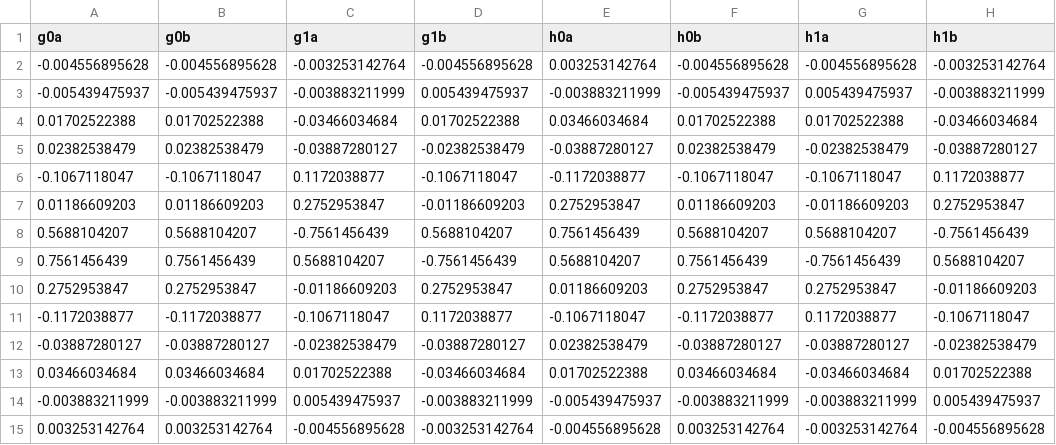
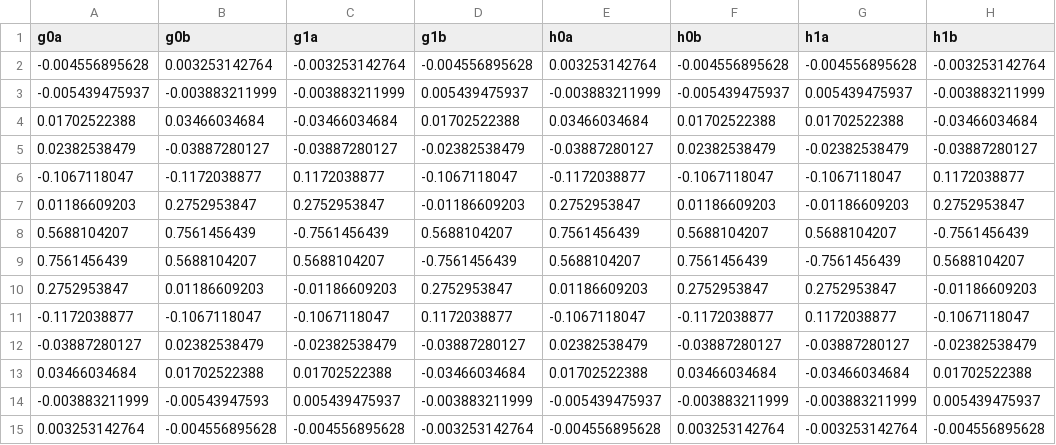
Before and after one commit to oskarsinger/hosinger, a CSV file: constants/wavelets/qshift_b.csv, drawn as a sheet.

```diff
--- a/constants/wavelets/qshift_b.csv
+++ b/constants/wavelets/qshift_b.csv
@@ -1,15 +1,15 @@
 g0a,g0b,g1a,g1b,h0a,h0b,h1a,h1b
--0.004556895628,-0.004556895628,-0.003253142764,-0.004556895628,0.003253142764,-0.004556895628,-0.004556895628,-0.003253142764
--0.005439475937,-0.005439475937,-0.003883211999,0.005439475937,-0.003883211999,-0.005439475937,0.005439475937,-0.003883211999
-0.01702522388,0.01702522388,-0.03466034684,0.01702522388,0.03466034684,0.01702522388,0.01702522388,-0.03466034684
-0.02382538479,0.02382538479,-0.03887280127,-0.02382538479,-0.03887280127,0.02382538479,-0.02382538479,-0.03887280127
--0.1067118047,-0.1067118047,0.1172038877,-0.1067118047,-0.1172038877,-0.1067118047,-0.1067118047,0.1172038877
-0.01186609203,0.01186609203,0.2752953847,-0.01186609203,0.2752953847,0.01186609203,-0.01186609203,0.2752953847
-0.5688104207,0.5688104207,-0.7561456439,0.5688104207,0.7561456439,0.5688104207,0.5688104207,-0.7561456439
-0.7561456439,0.7561456439,0.5688104207,-0.7561456439,0.5688104207,0.7561456439,-0.7561456439,0.5688104207
-0.2752953847,0.2752953847,-0.01186609203,0.2752953847,0.01186609203,0.2752953847,0.2752953847,-0.01186609203
--0.1172038877,-0.1172038877,-0.1067118047,0.1172038877,-0.1067118047,-0.1172038877,0.1172038877,-0.1067118047
--0.03887280127,-0.03887280127,-0.02382538479,-0.03887280127,0.02382538479,-0.03887280127,-0.03887280127,-0.02382538479
-0.03466034684,0.03466034684,0.01702522388,-0.03466034684,0.01702522388,0.03466034684,-0.03466034684,0.01702522388
--0.003883211999,-0.003883211999,0.005439475937,-0.003883211999,-0.005439475937,-0.003883211999,-0.003883211999,0.005439475937
-0.003253142764,0.003253142764,-0.004556895628,-0.003253142764,-0.004556895628,0.003253142764,-0.003253142764,-0.004556895628
+-0.004556895628,0.003253142764,-0.003253142764,-0.004556895628,0.003253142764,-0.004556895628,-0.004556895628,-0.003253142764
+-0.005439475937,-0.003883211999,-0.003883211999,0.005439475937,-0.003883211999,-0.005439475937,0.005439475937,-0.003883211999
+0.01702522388,0.03466034684,-0.03466034684,0.01702522388,0.03466034684,0.01702522388,0.01702522388,-0.03466034684
+0.02382538479,-0.03887280127,-0.03887280127,-0.02382538479,-0.03887280127,0.02382538479,-0.02382538479,-0.03887280127
+-0.1067118047,-0.1172038877,0.1172038877,-0.1067118047,-0.1172038877,-0.1067118047,-0.1067118047,0.1172038877
+0.01186609203,0.2752953847,0.2752953847,-0.01186609203,0.2752953847,0.01186609203,-0.01186609203,0.2752953847
+0.5688104207,0.7561456439,-0.7561456439,0.5688104207,0.7561456439,0.5688104207,0.5688104207,-0.7561456439
+0.7561456439,0.5688104207,0.5688104207,-0.7561456439,0.5688104207,0.7561456439,-0.7561456439,0.5688104207
+0.2752953847,0.01186609203,-0.01186609203,0.2752953847,0.01186609203,0.2752953847,0.2752953847,-0.01186609203
+-0.1172038877,-0.1067118047,-0.1067118047,0.1172038877,-0.1067118047,-0.1172038877,0.1172038877,-0.1067118047
+-0.03887280127,0.02382538479,-0.02382538479,-0.03887280127,0.02382538479,-0.03887280127,-0.03887280127,-0.02382538479
+0.03466034684,0.01702522388,0.01702522388,-0.03466034684,0.01702522388,0.03466034684,-0.03466034684,0.01702522388
+-0.003883211999,-0.00543947593,0.005439475937,-0.003883211999,-0.005439475937,-0.003883211999,-0.003883211999,0.005439475937
+0.003253142764,-0.004556895628,-0.004556895628,-0.003253142764,-0.004556895628,0.003253142764,-0.003253142764,-0.004556895628
```
Also changed, not shown: 3 other files.
